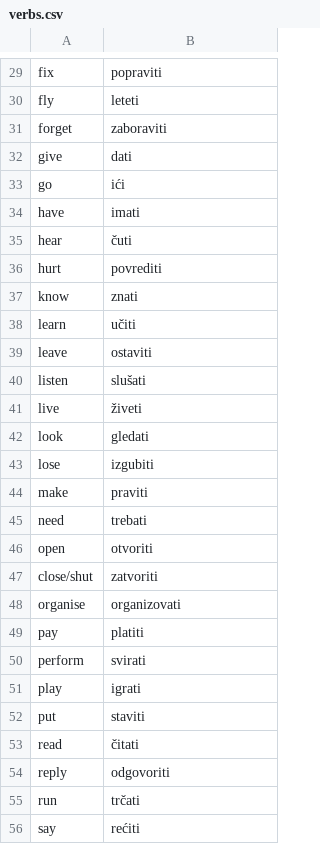
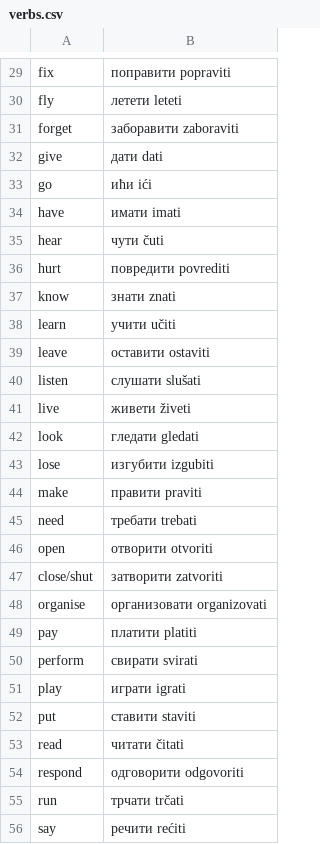
Before and after one commit to tijb/SerboCroat_CrashCourse, a CSV file: csv/verbs.csv, drawn as a sheet; only a part is shown, gaps mark what is left out; removed rows and columns are numbered as before the commit, all else as after; the diff covers the shown part only; the diff names each change by its address in the sheet, - before the commit and + after, or states it on an @@ line.

```diff
--- a/csv/verbs.csv
+++ b/csv/verbs.csv
-B29: popraviti
+B29: поправити popraviti
-B30: leteti
+B30: летети leteti
-B31: zaboraviti
+B31: заборавити zaboraviti
-B32: dati
+B32: дати dati
-B33: ići
+B33: ићи ići
-B34: imati
+B34: имати imati
-B35: čuti
+B35: чути čuti
-B36: povrediti
+B36: повредити povrediti
-B37: znati
+B37: знати znati
-B38: učiti
+B38: учити učiti
-B39: ostaviti
+B39: оставити ostaviti
-B40: slušati
+B40: слушати slušati
-B41: živeti
+B41: живети živeti
-B42: gledati
+B42: гледати gledati
-B43: izgubiti
+B43: изгубити izgubiti
-B44: praviti
+B44: правити praviti
-B45: trebati
+B45: требати trebati
-B46: otvoriti
+B46: отворити otvoriti
-B47: zatvoriti
+B47: затворити zatvoriti
-B48: organizovati
+B48: организовати organizovati
-B49: platiti
+B49: платити platiti
-B50: svirati
+B50: свирати svirati
-B51: igrati
+B51: играти igrati
-B52: staviti
+B52: ставити staviti
-B53: čitati
+B53: читати čitati
-row 54: reply | odgovoriti
+row 54: respond | одговорити odgovoriti
-B55: trčati
+B55: трчати trčati
-B56: rećiti
+B56: речити rećiti
```
Also changed, not shown: 3 added rows, 5 removed rows and 60 edited cells elsewhere in this file, 2 other files.
